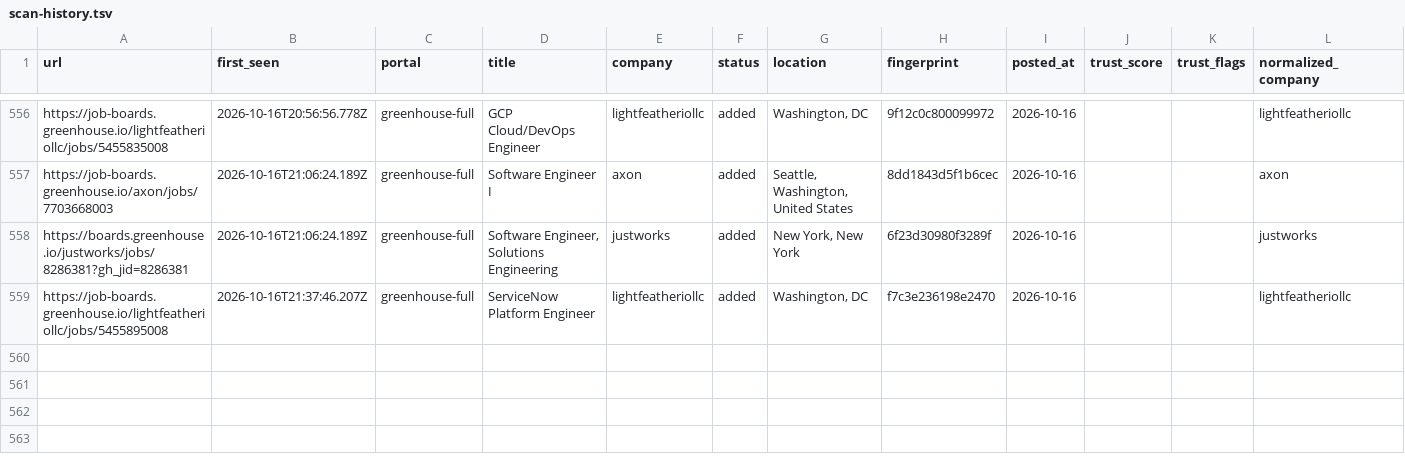
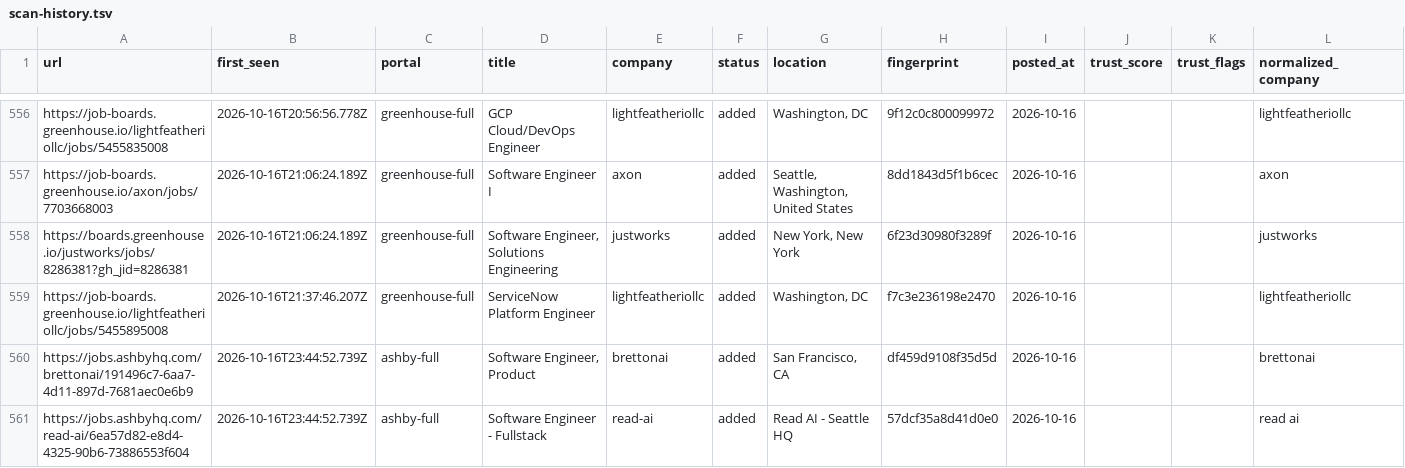
Before and after one commit to manavmalavia18/ghal-scanner, a TSV file: data/scan-history.tsv, drawn as a sheet; only a part is shown, gaps mark what is left out; the diff covers the shown part only; the diff names each change by its address in the sheet, - before the commit and + after, or states it on an @@ line.

```diff
--- a/data/scan-history.tsv
+++ b/data/scan-history.tsv
+row 560: https://jobs.ashbyhq.com/brettonai/191496c7-6aa7-4d11-897d-7681aec0e6b9 | 2026-10-16T23:44:52.739Z | ashby-full | Software Engineer, Product | brettonai | added | San Francisco, CA | df459d9108f35d5d | 2026-10-16 |  |  | brettonai
+row 561: https://jobs.ashbyhq.com/read-ai/6ea57d82-e8d4-4325-90b6-73886553f604 | 2026-10-16T23:44:52.739Z | ashby-full | Software Engineer - Fullstack | read-ai | added | Read AI - Seattle HQ | 57dcf35a8d41d0e0 | 2026-10-16 |  |  | read ai
```
Also changed, not shown: 1 added row elsewhere in this file, 3 other files.
